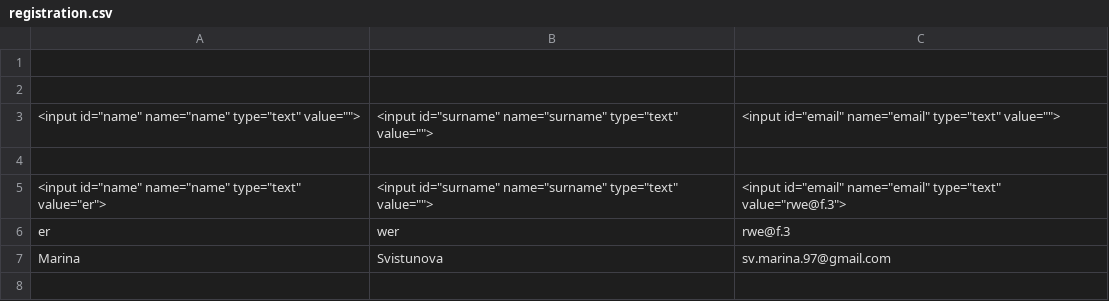
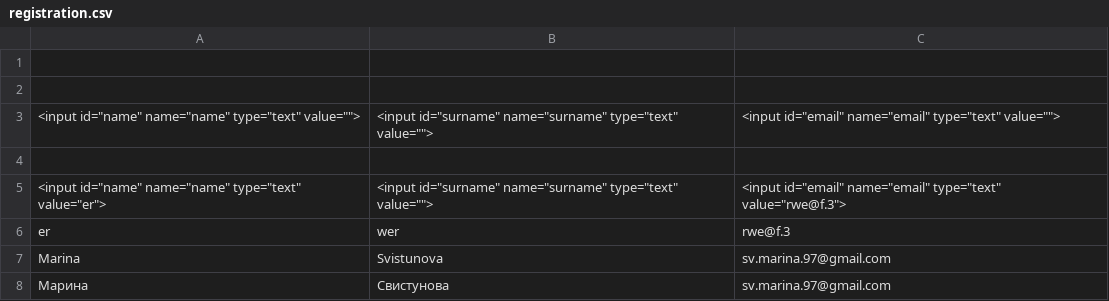
Before and after one commit to MarinaSvistunova/dsf, a CSV file: registration.csv, drawn as a sheet.

```diff
--- a/registration.csv
+++ b/registration.csv
@@ -7 +7,2 @@ er,wer,rwe@f.3
 Marina,Svistunova,sv.marina.97@gmail.com
+Марина,Свистунова,sv.marina.97@gmail.com
```
Also changed, not shown: 6 other files.
